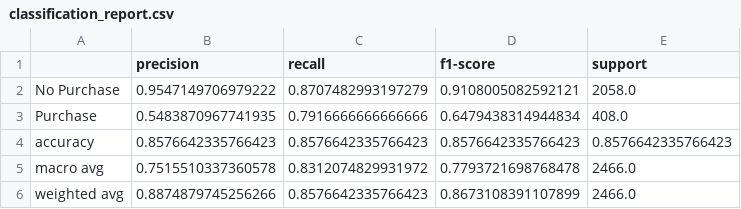
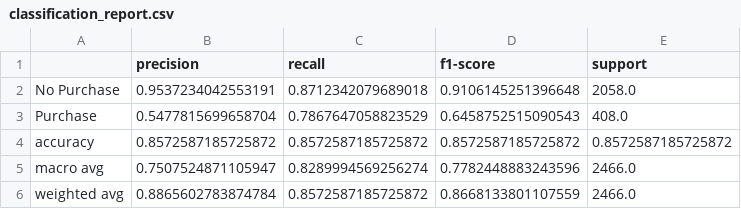
Before and after one commit to UBC-MDS/online-shoppers-purchasing-intention, a CSV file: results/classification_report.csv, drawn as a sheet.

```diff
--- a/results/classification_report.csv
+++ b/results/classification_report.csv
@@ -1,6 +1,6 @@
 ,precision,recall,f1-score,support
-No Purchase,0.9547149706979222,0.8707482993197279,0.9108005082592121,2058.0
-Purchase,0.5483870967741935,0.7916666666666666,0.6479438314944834,408.0
-accuracy,0.8576642335766423,0.8576642335766423,0.8576642335766423,0.8576642335766423
-macro avg,0.7515510337360578,0.8312074829931972,0.7793721698768478,2466.0
-weighted avg,0.8874879745256266,0.8576642335766423,0.8673108391107899,2466.0
+No Purchase,0.9537234042553191,0.8712342079689018,0.9106145251396648,2058.0
+Purchase,0.5477815699658704,0.7867647058823529,0.6458752515090543,408.0
+accuracy,0.8572587185725872,0.8572587185725872,0.8572587185725872,0.8572587185725872
+macro avg,0.7507524871105947,0.8289994569256274,0.7782448883243596,2466.0
+weighted avg,0.8865602783874784,0.8572587185725872,0.8668133801107559,2466.0
```
Also changed, not shown: results/model_selection_results.csv, 27 other files.
